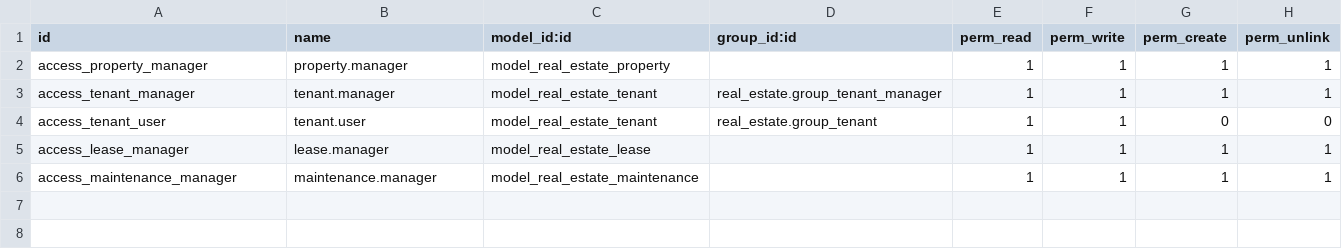
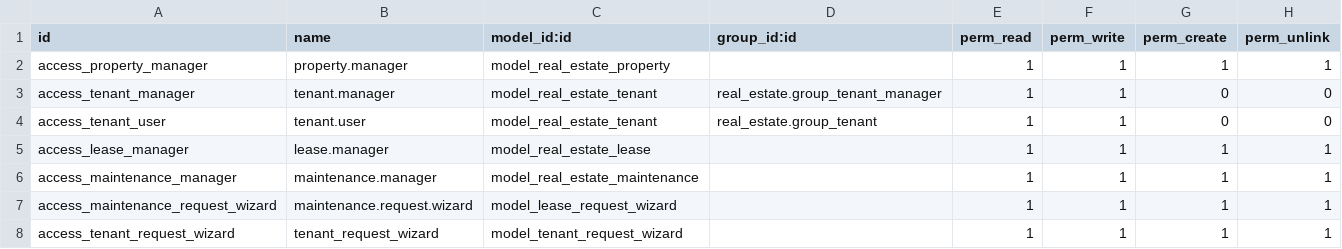
Before and after one commit to mohamedaboudali/Real-Estate-management-odoo, a CSV file: real_estate/security/ir.model.access.csv, drawn as a sheet.

Commit message:
adding maintenance request

```diff
--- a/real_estate/security/ir.model.access.csv
+++ b/real_estate/security/ir.model.access.csv
@@ -2,3 +2,3 @@ id,name,model_id:id,group_id:id,perm_read,perm_write,perm_create,perm_unlink
 access_property_manager,property.manager,model_real_estate_property,,1,1,1,1
-access_tenant_manager,tenant.manager,model_real_estate_tenant,real_estate.group_tenant_manager,1,1,1,1
+access_tenant_manager,tenant.manager,model_real_estate_tenant,real_estate.group_tenant_manager,1,1,0,0
 access_tenant_user,tenant.user,model_real_estate_tenant,real_estate.group_tenant,1,1,0,0
@@ -6 +6,3 @@ access_lease_manager,lease.manager,model_real_estate_lease,,1,1,1,1
 access_maintenance_manager,maintenance.manager,model_real_estate_maintenance,,1,1,1,1
+access_maintenance_request_wizard,maintenance.request.wizard,model_lease_request_wizard,,1,1,1,1
+access_tenant_request_wizard,tenant_request_wizard,model_tenant_request_wizard,,1,1,1,1
```
Also changed, not shown: 20 other files.
